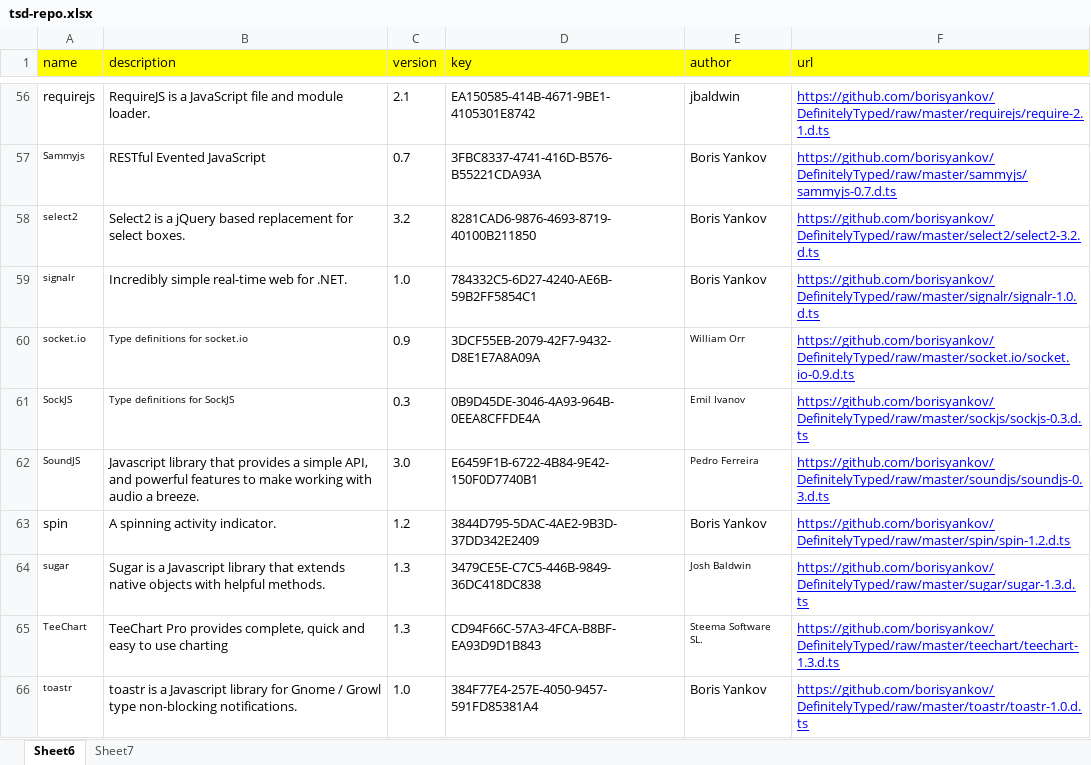
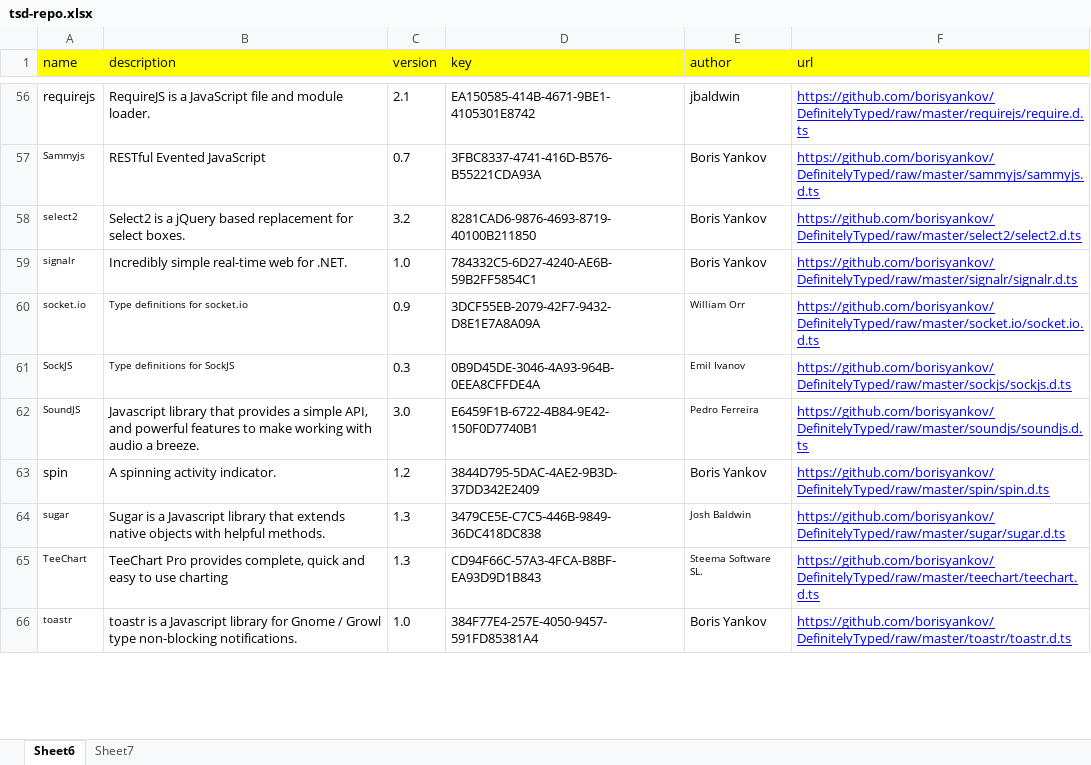
Before and after one commit to DefinitelyTyped/tsd, an Excel workbook: src/tsd-repo.xlsx, sheet Sheet6, drawn as a sheet; only a part is shown, gaps mark what is left out; values as stored, in another font and other column widths than the file's, no borders; the diff covers the shown part only; the diff names each change by its address in the sheet, - before the commit and + after, or states it on an @@ line.

```diff
--- a/src/tsd-repo.xlsx (sheet Sheet6)
+++ b/src/tsd-repo.xlsx (sheet Sheet6)
-F56 (url): https://github.com/borisyankov/DefinitelyTyped/raw/master/requirejs/require-2.1.d.ts
+F56 (url): https://github.com/borisyankov/DefinitelyTyped/raw/master/requirejs/require.d.ts
-F57 (url): https://github.com/borisyankov/DefinitelyTyped/raw/master/sammyjs/sammyjs-0.7.d.ts
+F57 (url): https://github.com/borisyankov/DefinitelyTyped/raw/master/sammyjs/sammyjs.d.ts
-F58 (url): https://github.com/borisyankov/DefinitelyTyped/raw/master/select2/select2-3.2.d.ts
+F58 (url): https://github.com/borisyankov/DefinitelyTyped/raw/master/select2/select2.d.ts
-F59 (url): https://github.com/borisyankov/DefinitelyTyped/raw/master/signalr/signalr-1.0.d.ts
+F59 (url): https://github.com/borisyankov/DefinitelyTyped/raw/master/signalr/signalr.d.ts
-F60 (url): https://github.com/borisyankov/DefinitelyTyped/raw/master/socket.io/socket.io-0.9.d.ts
+F60 (url): https://github.com/borisyankov/DefinitelyTyped/raw/master/socket.io/socket.io.d.ts
-F61 (url): https://github.com/borisyankov/DefinitelyTyped/raw/master/sockjs/sockjs-0.3.d.ts
+F61 (url): https://github.com/borisyankov/DefinitelyTyped/raw/master/sockjs/sockjs.d.ts
-F62 (url): https://github.com/borisyankov/DefinitelyTyped/raw/master/soundjs/soundjs-0.3.d.ts
+F62 (url): https://github.com/borisyankov/DefinitelyTyped/raw/master/soundjs/soundjs.d.ts
-F63 (url): https://github.com/borisyankov/DefinitelyTyped/raw/master/spin/spin-1.2.d.ts
+F63 (url): https://github.com/borisyankov/DefinitelyTyped/raw/master/spin/spin.d.ts
-F64 (url): https://github.com/borisyankov/DefinitelyTyped/raw/master/sugar/sugar-1.3.d.ts
+F64 (url): https://github.com/borisyankov/DefinitelyTyped/raw/master/sugar/sugar.d.ts
-F65 (url): https://github.com/borisyankov/DefinitelyTyped/raw/master/teechart/teechart-1.3.d.ts
+F65 (url): https://github.com/borisyankov/DefinitelyTyped/raw/master/teechart/teechart.d.ts
-F66 (url): https://github.com/borisyankov/DefinitelyTyped/raw/master/toastr/toastr-1.0.d.ts
+F66 (url): https://github.com/borisyankov/DefinitelyTyped/raw/master/toastr/toastr.d.ts
```
Also changed, not shown: 53 edited cells and cell formats elsewhere in this sheet, sheet Sheet7, 7 other files.
